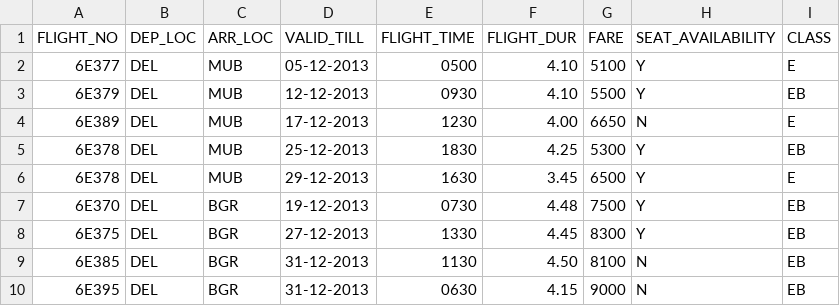
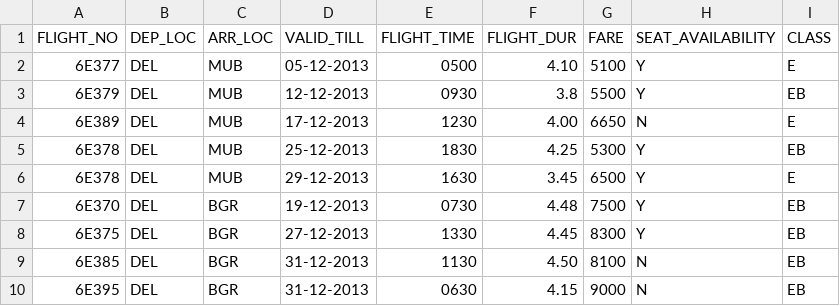
Before and after one commit to championpaddler/Java-Asssignment-3, a CSV file: src/com/nagarro/data/indigo.csv, drawn as a sheet.

```diff
--- a/src/com/nagarro/data/indigo.csv
+++ b/src/com/nagarro/data/indigo.csv
@@ -2,3 +2,3 @@ FLIGHT_NO|DEP_LOC|ARR_LOC|VALID_TILL|FLIGHT_TIME|FLIGHT_DUR|FARE|SEAT_AVAILABILI
 6E377|DEL|MUB|05-12-2013|0500|4.10|5100|Y|E
-6E379|DEL|MUB|12-12-2013|0930|4.10|5500|Y|EB
+6E379|DEL|MUB|12-12-2013|0930|3.8|5500|Y|EB
 6E389|DEL|MUB|17-12-2013|1230|4.00|6650|N|E
```
Also changed, not shown: src/com/nagarro/data/AirIndia.csv, 5 other files.
